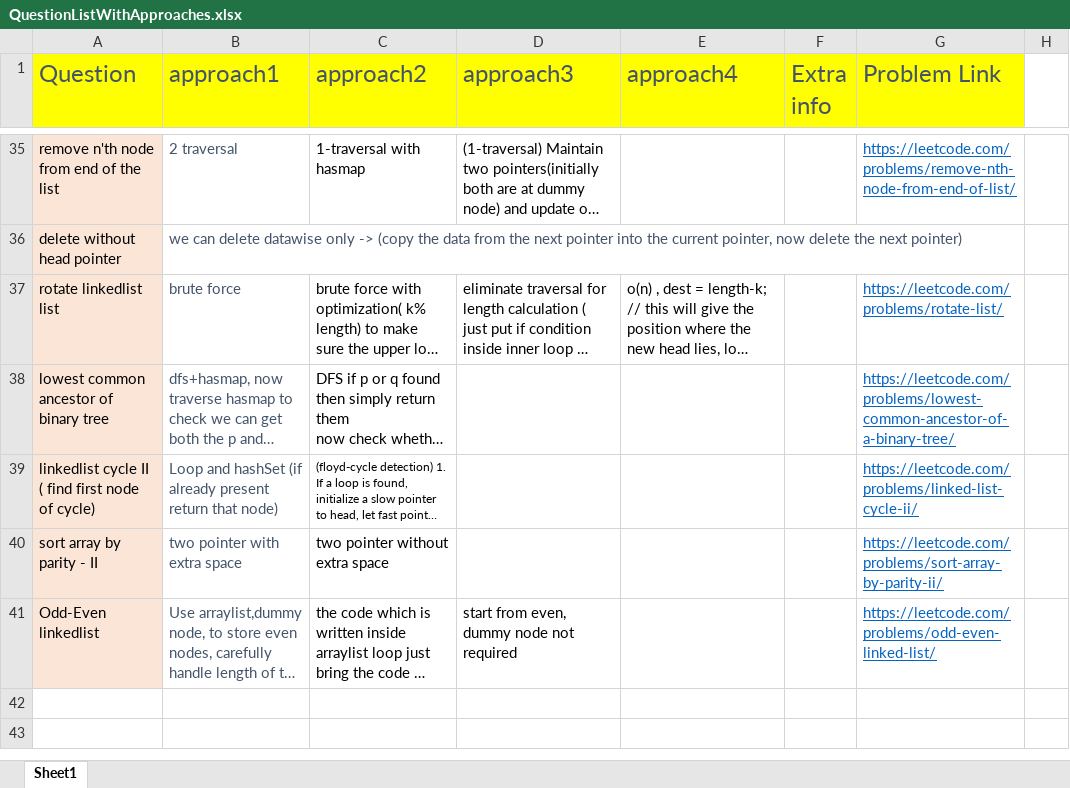
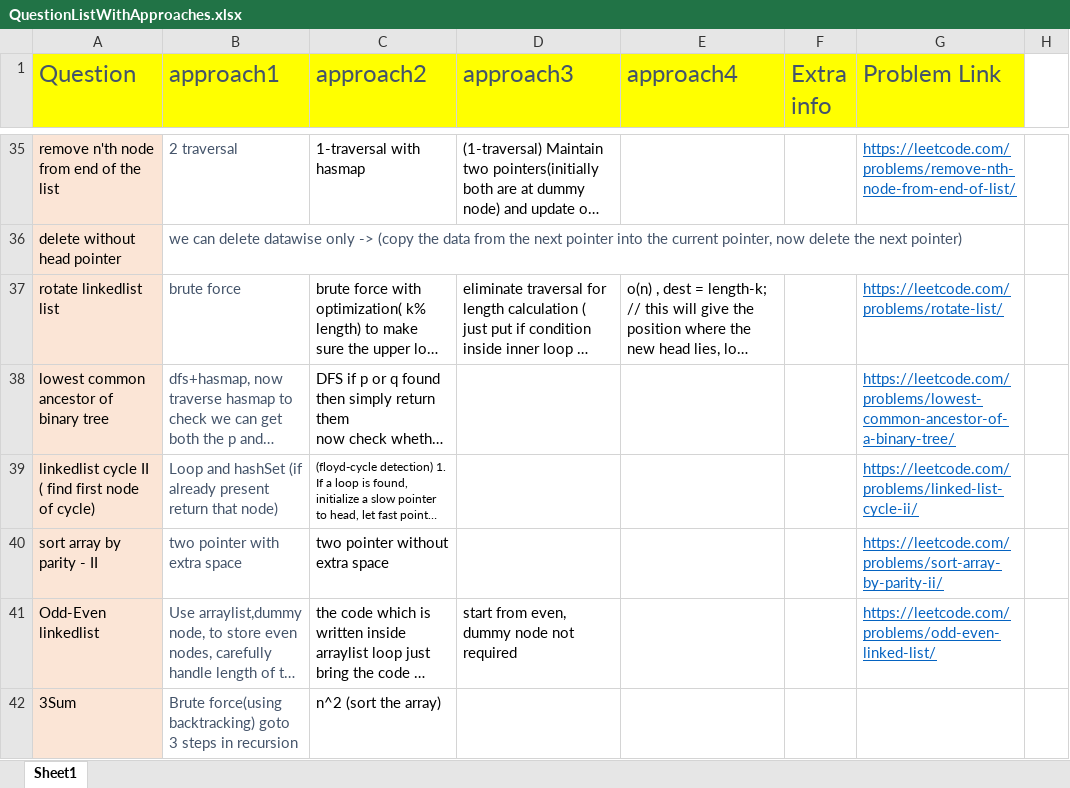
Before and after one commit to aksharkashyap/DSALGO, an Excel workbook: Applications/QuestionListWithApproaches.xlsx, sheet Sheet1, drawn as a sheet; only a part is shown, gaps mark what is left out; long unchanged cells end in …; values as stored, in another font and other column widths than the file's, no borders; the diff names each change by its address in the sheet, - before the commit and + after, or states it on an @@ line.

```diff
--- a/Applications/QuestionListWithApproaches.xlsx (sheet Sheet1)
+++ b/Applications/QuestionListWithApproaches.xlsx (sheet Sheet1)
+row 42: 3Sum | Brute force(using backtracking) goto 3 steps in recursion | n^2 (sort the array)
```
Also changed, not shown: 2 other files.
